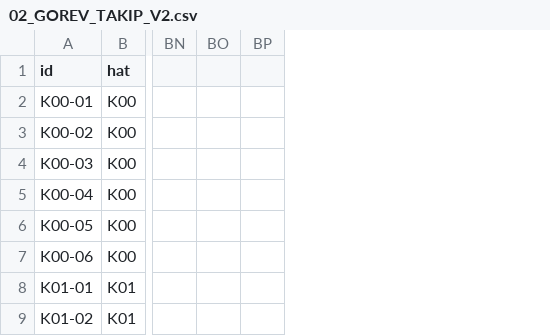
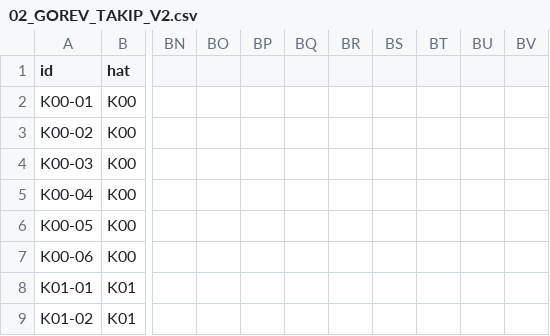
Before and after one commit to zxc28tarik/FallOfCavalry, a CSV file: docs/plans/web-rebuild-v2/02_GOREV_TAKIP_V2.csv, drawn as a sheet; only a part is shown, gaps mark what is left out; removed rows and columns are numbered as before the commit, all else as after; the diff names each change by its address in the sheet, - before the commit and + after, or states it on an @@ line.

```diff
--- a/docs/plans/web-rebuild-v2/02_GOREV_TAKIP_V2.csv
+++ b/docs/plans/web-rebuild-v2/02_GOREV_TAKIP_V2.csv
-column BP, empty
+column BP, empty
+column BQ, empty
+column BR, empty
+column BS, empty
+column BT, empty
+column BU, empty
+column BV, empty
```
Also changed, not shown: 2 other files.
